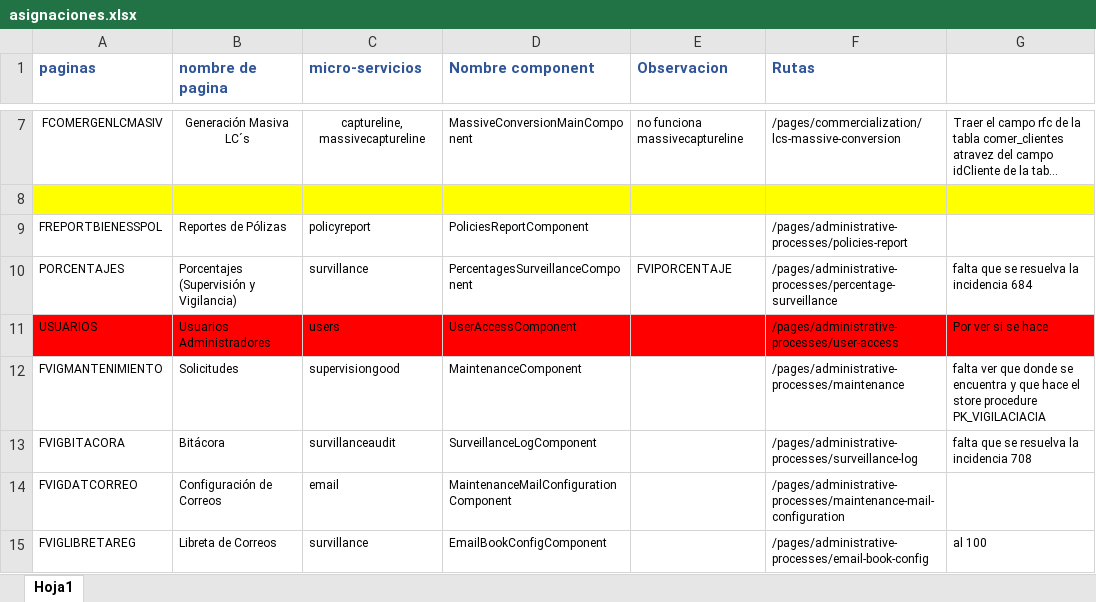
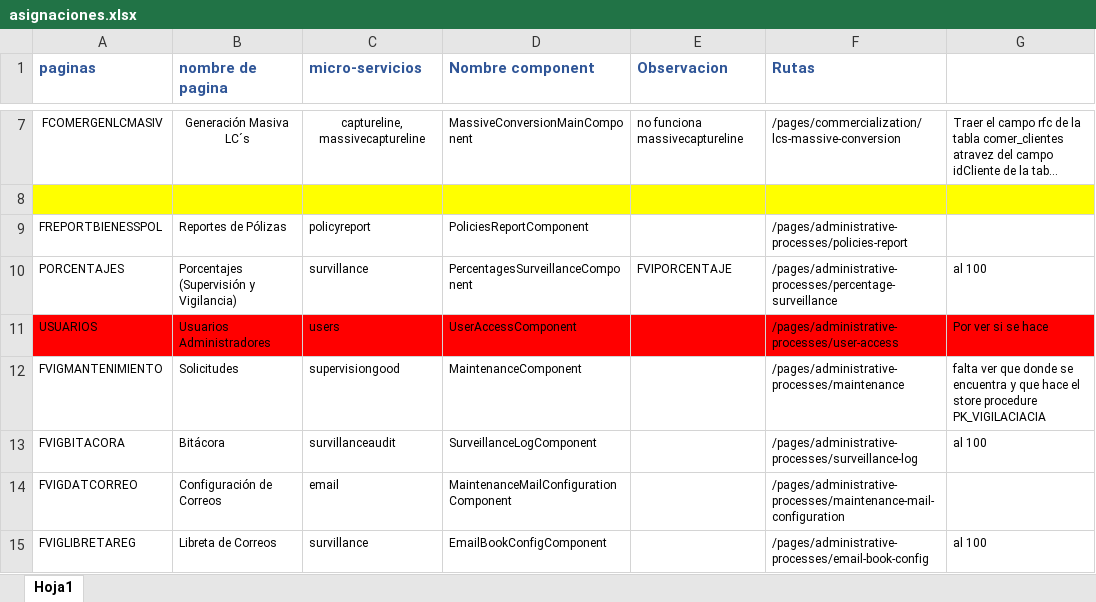
Before and after one commit to INDEP2022/f-sigebi, an Excel workbook: asignaciones.xlsx, sheet Hoja1, drawn as a sheet; only a part is shown, gaps mark what is left out; long unchanged cells end in …; values as stored, in another font and other column widths than the file's, no borders; the diff names each change by its address in the sheet, - before the commit and + after, or states it on an @@ line.

```diff
--- a/asignaciones.xlsx (sheet Hoja1)
+++ b/asignaciones.xlsx (sheet Hoja1)
-G10: falta que se resuelva la incidencia 684
+G10: al 100
-G13: falta que se resuelva la incidencia 708
+G13: al 100
```
Also changed, not shown: 11 other files.
